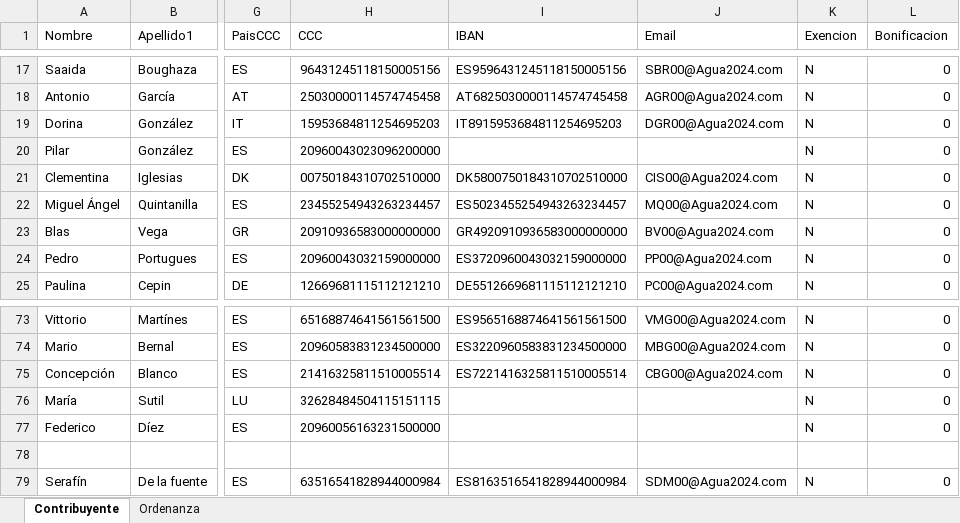
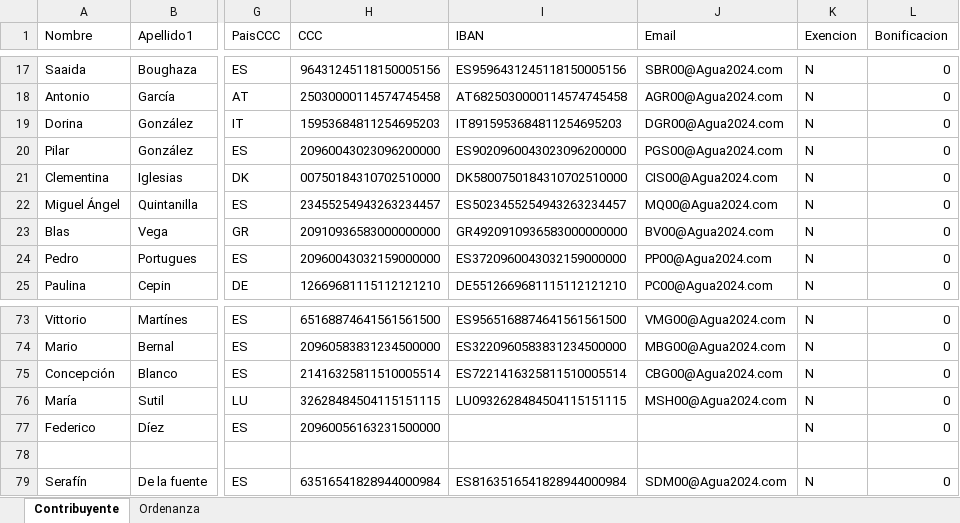
Before and after one commit to MiguelAPL-07/SIS2-PracticaTasasMunicipales, an Excel workbook: src/resources/SistemasAguaTrasEjecucion.xlsx, sheet Contribuyente, drawn as a sheet; only a part is shown, gaps mark what is left out; values as stored, in another font and other column widths than the file's, no borders; the diff covers the shown part only; the diff names each change by its address in the sheet, - before the commit and + after, or states it on an @@ line.

```diff
--- a/src/resources/SistemasAguaTrasEjecucion.xlsx (sheet Contribuyente)
+++ b/src/resources/SistemasAguaTrasEjecucion.xlsx (sheet Contribuyente)
-I20 (IBAN): (empty)
+I20 (IBAN): ES9020960043023096200000
-J20 (Email): (empty)
+J20 (Email): PGS00@Agua2024.com
-I76 (IBAN): (empty)
+I76 (IBAN): LU0932628484504115151115
-J76 (Email): (empty)
+J76 (Email): MSH00@Agua2024.com
```
Also changed, not shown: 18 edited cells elsewhere in this sheet, 4 other files.
